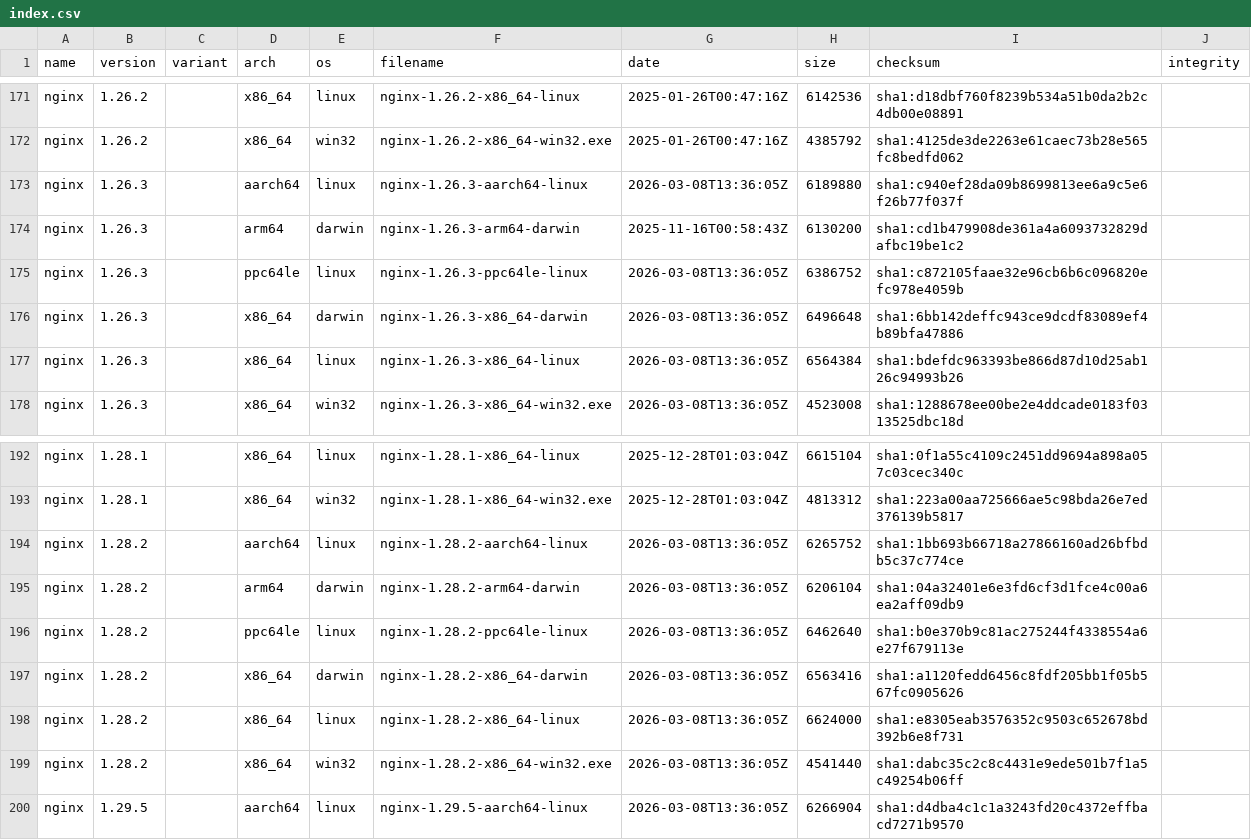
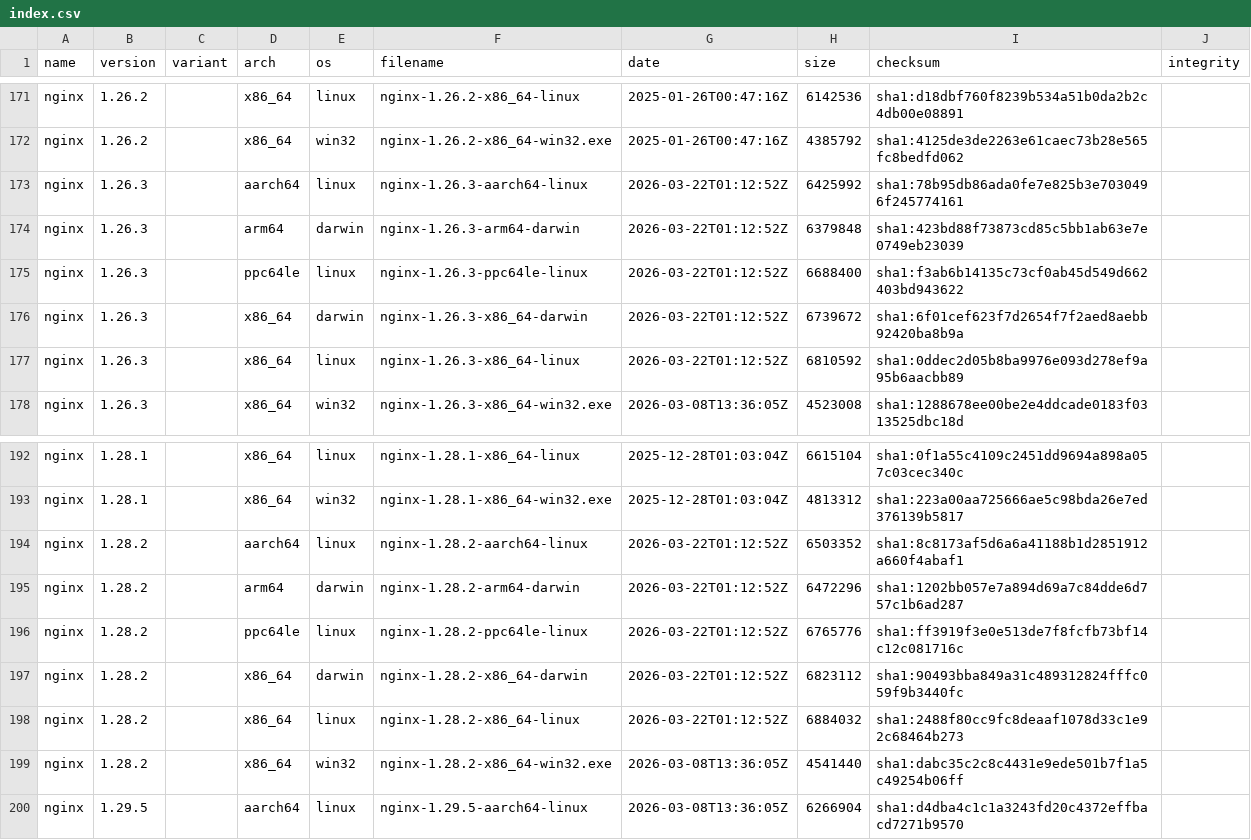
Before and after one commit to jirutka/nginx-binaries, a CSV file: index.csv, drawn as a sheet; only a part is shown, gaps mark what is left out; the diff covers the shown part only.

```diff
--- a/index.csv
+++ b/index.csv
@@ -172,7 +172,7 @@ nginx,1.26.2,,x86_64,linux,nginx-1.26.2-x86_64-linux,2025-01-26T00:47:16Z,614253
 nginx,1.26.2,,x86_64,win32,nginx-1.26.2-x86_64-win32.exe,2025-01-26T00:47:16Z,4385792,sha1:4125de3de2263e61caec73b28e565fc8bedfd062
-nginx,1.26.3,,aarch64,linux,nginx-1.26.3-aarch64-linux,2026-03-08T13:36:05Z,6189880,sha1:c940ef28da09b8699813ee6a9c5e6f26b77f037f
-nginx,1.26.3,,arm64,darwin,nginx-1.26.3-arm64-darwin,2025-11-16T00:58:43Z,6130200,sha1:cd1b479908de361a4a6093732829dafbc19be1c2
-nginx,1.26.3,,ppc64le,linux,nginx-1.26.3-ppc64le-linux,2026-03-08T13:36:05Z,6386752,sha1:c872105faae32e96cb6b6c096820efc978e4059b
-nginx,1.26.3,,x86_64,darwin,nginx-1.26.3-x86_64-darwin,2026-03-08T13:36:05Z,6496648,sha1:6bb142deffc943ce9dcdf83089ef4b89bfa47886
-nginx,1.26.3,,x86_64,linux,nginx-1.26.3-x86_64-linux,2026-03-08T13:36:05Z,6564384,sha1:bdefdc963393be866d87d10d25ab126c94993b26
+nginx,1.26.3,,aarch64,linux,nginx-1.26.3-aarch64-linux,2026-03-22T01:12:52Z,6425992,sha1:78b95db86ada0fe7e825b3e7030496f245774161
+nginx,1.26.3,,arm64,darwin,nginx-1.26.3-arm64-darwin,2026-03-22T01:12:52Z,6379848,sha1:423bd88f73873cd85c5bb1ab63e7e0749eb23039
+nginx,1.26.3,,ppc64le,linux,nginx-1.26.3-ppc64le-linux,2026-03-22T01:12:52Z,6688400,sha1:f3ab6b14135c73cf0ab45d549d662403bd943622
+nginx,1.26.3,,x86_64,darwin,nginx-1.26.3-x86_64-darwin,2026-03-22T01:12:52Z,6739672,sha1:6f01cef623f7d2654f7f2aed8aebb92420ba8b9a
+nginx,1.26.3,,x86_64,linux,nginx-1.26.3-x86_64-linux,2026-03-22T01:12:52Z,6810592,sha1:0ddec2d05b8ba9976e093d278ef9a95b6aacbb89
 nginx,1.26.3,,x86_64,win32,nginx-1.26.3-x86_64-win32.exe,2026-03-08T13:36:05Z,4523008,sha1:1288678ee00be2e4ddcade0183f0313525dbc18d
@@ -193,7 +193,7 @@ nginx,1.28.1,,x86_64,linux,nginx-1.28.1-x86_64-linux,2025-12-28T01:03:04Z,661510
 nginx,1.28.1,,x86_64,win32,nginx-1.28.1-x86_64-win32.exe,2025-12-28T01:03:04Z,4813312,sha1:223a00aa725666ae5c98bda26e7ed376139b5817
-nginx,1.28.2,,aarch64,linux,nginx-1.28.2-aarch64-linux,2026-03-08T13:36:05Z,6265752,sha1:1bb693b66718a27866160ad26bfbdb5c37c774ce
-nginx,1.28.2,,arm64,darwin,nginx-1.28.2-arm64-darwin,2026-03-08T13:36:05Z,6206104,sha1:04a32401e6e3fd6cf3d1fce4c00a6ea2aff09db9
-nginx,1.28.2,,ppc64le,linux,nginx-1.28.2-ppc64le-linux,2026-03-08T13:36:05Z,6462640,sha1:b0e370b9c81ac275244f4338554a6e27f679113e
-nginx,1.28.2,,x86_64,darwin,nginx-1.28.2-x86_64-darwin,2026-03-08T13:36:05Z,6563416,sha1:a1120fedd6456c8fdf205bb1f05b567fc0905626
-nginx,1.28.2,,x86_64,linux,nginx-1.28.2-x86_64-linux,2026-03-08T13:36:05Z,6624000,sha1:e8305eab3576352c9503c652678bd392b6e8f731
+nginx,1.28.2,,aarch64,linux,nginx-1.28.2-aarch64-linux,2026-03-22T01:12:52Z,6503352,sha1:8c8173af5d6a6a41188b1d2851912a660f4abaf1
+nginx,1.28.2,,arm64,darwin,nginx-1.28.2-arm64-darwin,2026-03-22T01:12:52Z,6472296,sha1:1202bb057e7a894d69a7c84dde6d757c1b6ad287
+nginx,1.28.2,,ppc64le,linux,nginx-1.28.2-ppc64le-linux,2026-03-22T01:12:52Z,6765776,sha1:ff3919f3e0e513de7f8fcfb73bf14c12c081716c
+nginx,1.28.2,,x86_64,darwin,nginx-1.28.2-x86_64-darwin,2026-03-22T01:12:52Z,6823112,sha1:90493bba849a31c489312824fffc059f9b3440fc
+nginx,1.28.2,,x86_64,linux,nginx-1.28.2-x86_64-linux,2026-03-22T01:12:52Z,6884032,sha1:2488f80cc9fc8deaaf1078d33c1e92c68464b273
 nginx,1.28.2,,x86_64,win32,nginx-1.28.2-x86_64-win32.exe,2026-03-08T13:36:05Z,4541440,sha1:dabc35c2c8c4431e9ede501b7f1a5c49254b06ff
```
Also changed, not shown: 14 edited cells elsewhere in this file, 47 other files.
